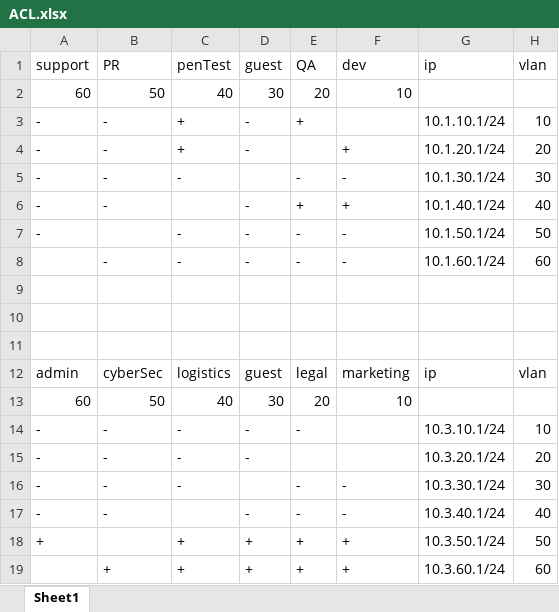
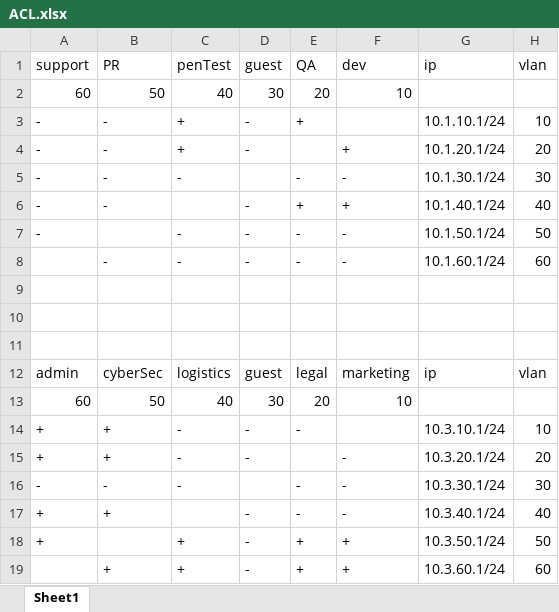
Before and after one commit to edik7333/Network-Project, an Excel workbook: ACL.xlsx, sheet Sheet1, drawn as a sheet; only a part is shown; values as stored, in another font and other column widths than the file's, no borders; the diff names each change by its address in the sheet, - before the commit and + after, or states it on an @@ line.

```diff
--- a/ACL.xlsx (sheet Sheet1)
+++ b/ACL.xlsx (sheet Sheet1)
-A14:A15: -
+A14:A15: +
-B14:B15: -
+B14:B15: +
-F15: (empty)
+F15: -
-A17: -
+A17: +
-B17: -
+B17: +
-D18:D19: +
+D18:D19: -
```
Also changed, not shown: 2 other files.
